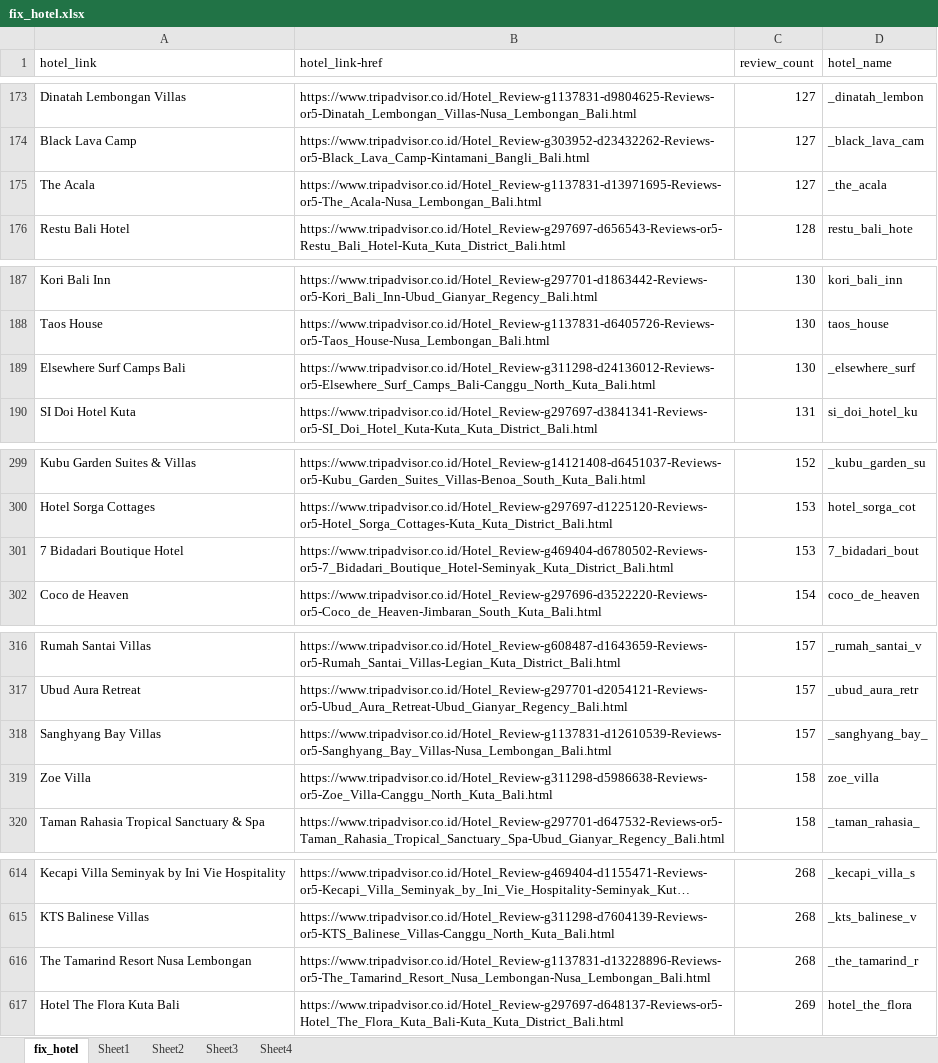
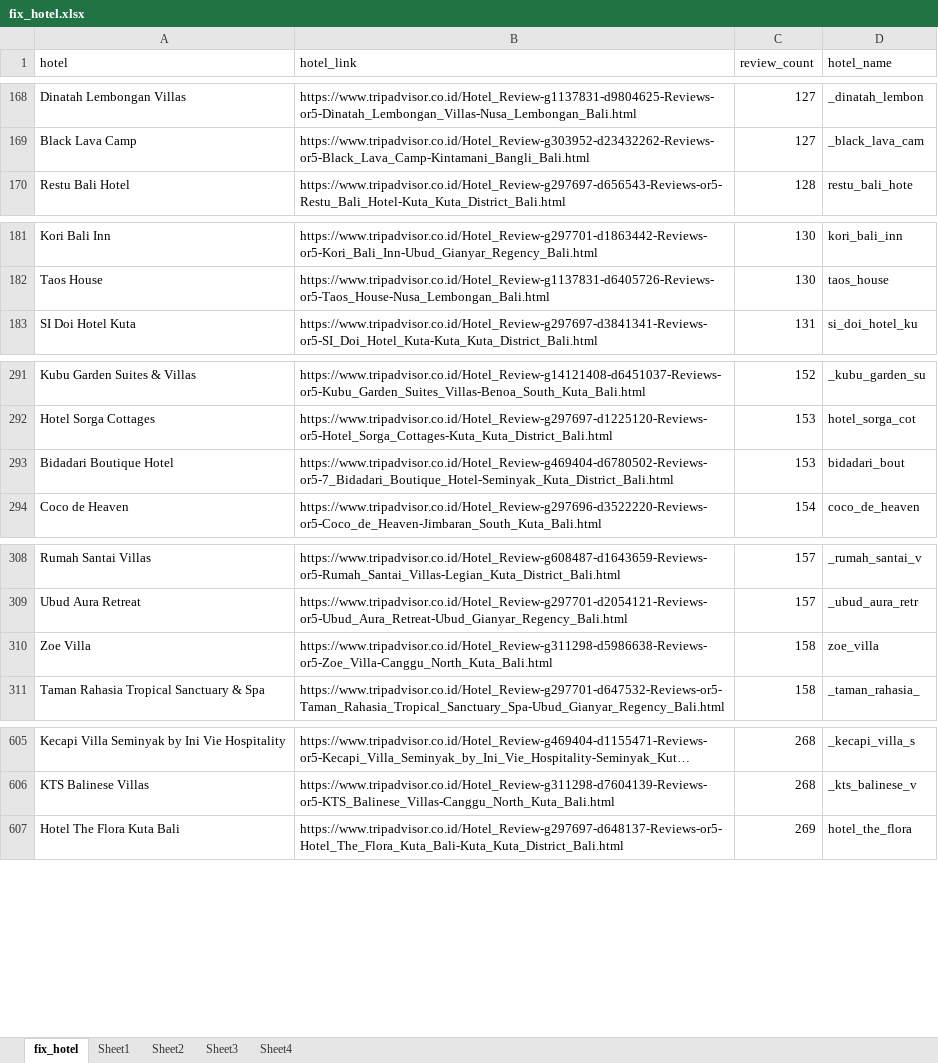
Before and after one commit to prentinobarus/tripadvisor_omsa, an Excel workbook: fix_hotel.xlsx, sheet fix_hotel, drawn as a sheet; only a part is shown, gaps mark what is left out; long unchanged cells end in …; values as stored, in another font and other column widths than the file's, no cell formats; removed rows and columns are numbered as before the commit, all else as after; the diff covers the shown part only; the diff names each change by its address in the sheet, - before the commit and + after, or states it on an @@ line.

Commit message:
New Hotel Added #2

```diff
--- a/fix_hotel.xlsx (sheet fix_hotel)
+++ b/fix_hotel.xlsx (sheet fix_hotel)
-A1: hotel_link
+A1: hotel
-B1: hotel_link-href
+B1: hotel_link
-row 175: The Acala | https://www.tripadvisor.co.id/Hotel_Review-g1137831-d13971695-Reviews-or5-The_Acala-Nusa_Lembongan_Bali.html | 127 | _the_acala
-row 189: Elsewhere Surf Camps Bali | https://www.tripadvisor.co.id/Hotel_Review-g311298-d24136012-Reviews-or5-Elsewhere_Surf_Camps_Bali-Canggu_North_Kuta_Bali.html | 130 | _elsewhere_surf
-A293 (hotel): 7 Bidadari Boutique Hotel
+A293 (hotel): Bidadari Boutique Hotel
-D293 (hotel_name): 7_bidadari_bout
+D293 (hotel_name): bidadari_bout
-row 318: Sanghyang Bay Villas | https://www.tripadvisor.co.id/Hotel_Review-g1137831-d12610539-Reviews-or5-Sanghyang_Bay_Villas-Nusa_Lembongan_Bali.html | 157 | _sanghyang_bay_
-row 616: The Tamarind Resort Nusa Lembongan | https://www.tripadvisor.co.id/Hotel_Review-g1137831-d13228896-Reviews-or5-The_Tamarind_Resort_Nusa_Lembongan-Nusa_Lembongan_Bali.html | 268 | _the_tamarind_r
```
Also changed, not shown: 1 added row, 7 removed rows and 2 edited cells elsewhere in this sheet, cell formats, 8 other files.
